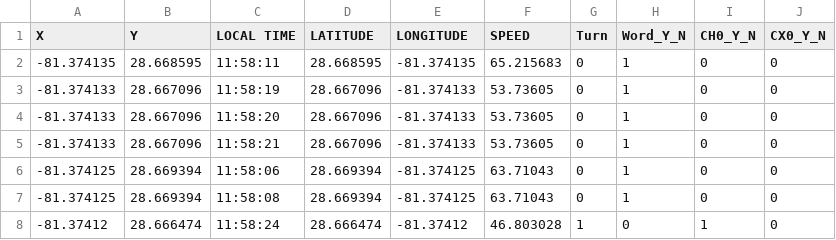
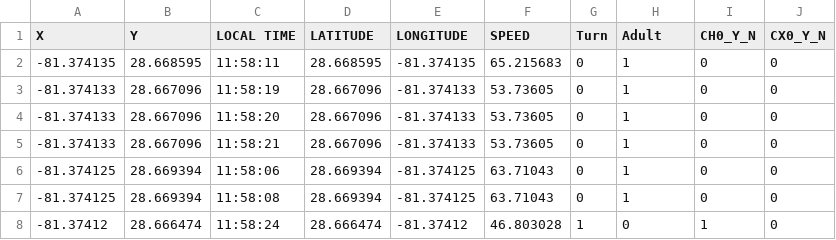
Before and after one commit to annaleebard/language-and-autism, a CSV file: B_winter_park_clean.csv, drawn as a sheet; only a part is shown.

```diff
--- a/B_winter_park_clean.csv
+++ b/B_winter_park_clean.csv
@@ -1,2 +1,2 @@
-X,Y,LOCAL TIME,LATITUDE,LONGITUDE,SPEED,Turn,Word_Y_N,CH0_Y_N,CX0_Y_N
+X,Y,LOCAL TIME,LATITUDE,LONGITUDE,SPEED,Turn,Adult,CH0_Y_N,CX0_Y_N
 -81.374135,28.668595,11:58:11,28.668595,-81.374135,65.215683,0,1,0,0
```
Also changed, not shown: 2 other files.
